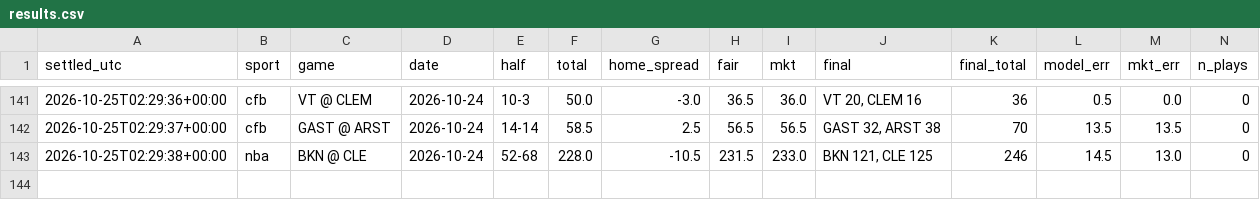
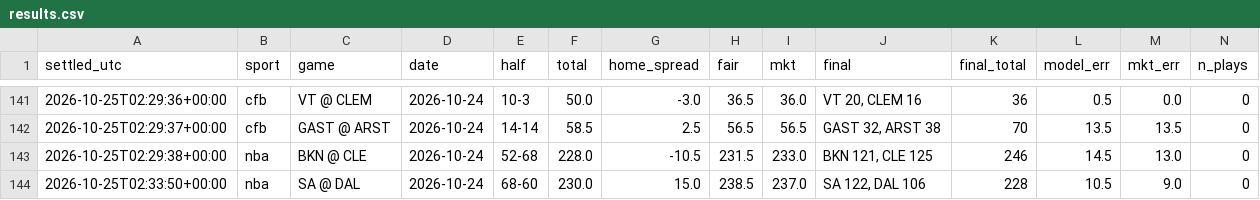
Before and after one commit to fouronetrue/halftime-desk, a CSV file: log/results.csv, drawn as a sheet; only a part is shown, gaps mark what is left out; rows hold the shown columns only; the diff names each change by its address in the sheet, - before the commit and + after, or states it on an @@ line.

```diff
--- a/log/results.csv
+++ b/log/results.csv
+row 144: 2026-10-25T02:33:50+00:00 | nba | SA @ DAL | 2026-10-24 | 68-60 | 230.0 | 15.0 | 238.5 | 237.0 | SA 122, DAL 106 | 228 | 10.5 | 9.0 | 0
```
Also changed, not shown: 1 other file.
